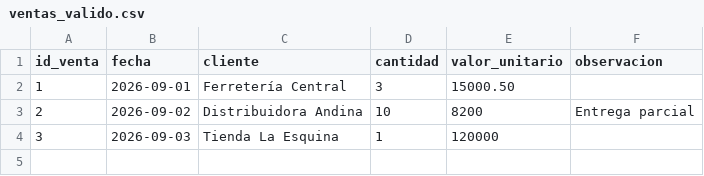
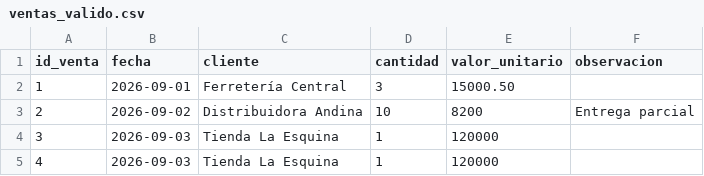
Before and after one commit to ing-nicolasjaramillo/practica-kiro-sdd, a CSV file: datos/ventas_valido.csv, drawn as a sheet.

```diff
--- a/datos/ventas_valido.csv
+++ b/datos/ventas_valido.csv
@@ -4 +4,2 @@ id_venta,fecha,cliente,cantidad,valor_unitario,observacion
 3,2026-09-03,Tienda La Esquina,1,120000,
+4,2026-09-03,Tienda La Esquina,1,120000,
```
Also changed, not shown: 1 other file.
